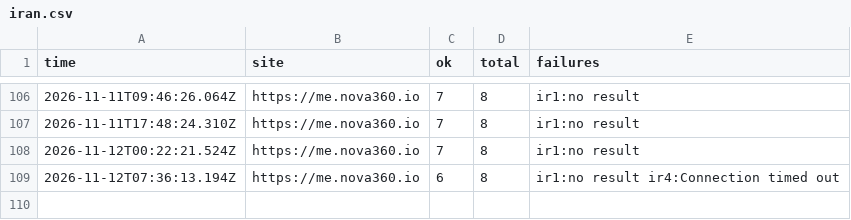
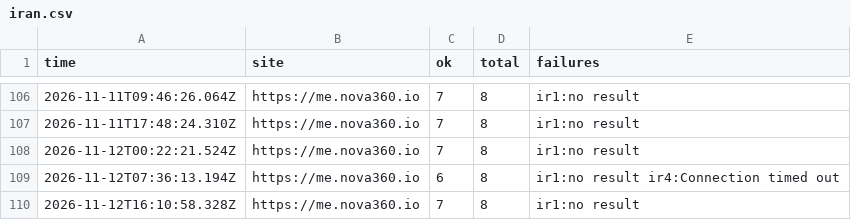
Before and after one commit to johnkangari/nova360-uptime, a CSV file: log/iran.csv, drawn as a sheet; only a part is shown, gaps mark what is left out; the diff names each change by its address in the sheet, - before the commit and + after, or states it on an @@ line.

Commit message:
Iran check 2026-11-12T16:10

```diff
--- a/log/iran.csv
+++ b/log/iran.csv
+row 110: 2026-11-12T16:10:58.328Z | https://me.nova360.io | 7 | 8 | ir1:no result
```
